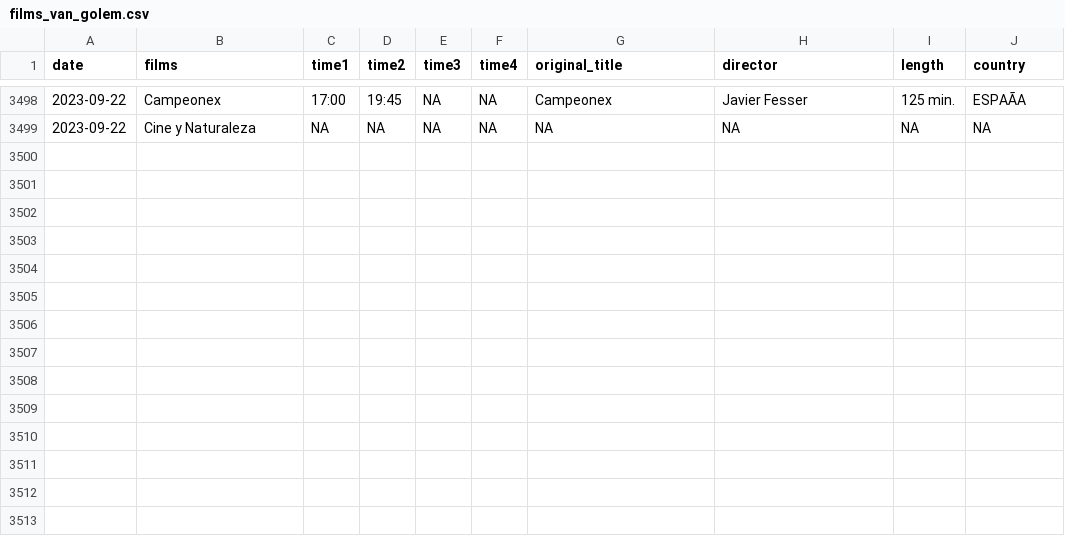
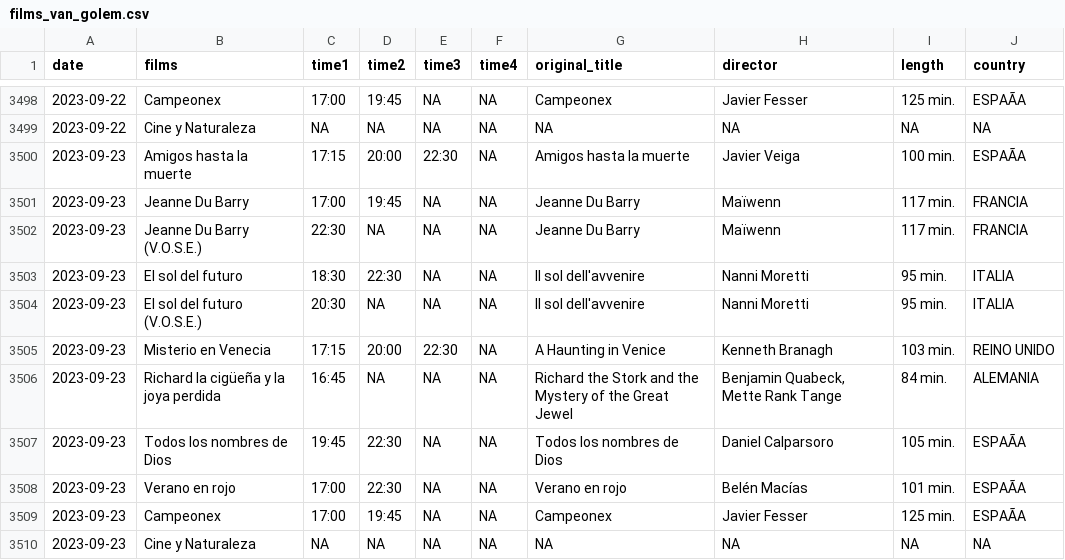
Before and after one commit to GuilleDiaz7/Automatic-Web-Scraping-of-A-Local-Cinema, a CSV file: data/films_van_golem.csv, drawn as a sheet; only a part is shown, gaps mark what is left out; the diff names each change by its address in the sheet, - before the commit and + after, or states it on an @@ line.

```diff
--- a/data/films_van_golem.csv
+++ b/data/films_van_golem.csv
+row 3500: 2023-09-23 | Amigos hasta la muerte | 17:15 | 20:00 | 22:30 | NA | Amigos hasta la muerte | Javier Veiga | 100 min. | ESPAÃA
+row 3501: 2023-09-23 | Jeanne Du Barry | 17:00 | 19:45 | NA | NA | Jeanne Du Barry | Maïwenn | 117 min. | FRANCIA
+row 3502: 2023-09-23 | Jeanne Du Barry (V.O.S.E.) | 22:30 | NA | NA | NA | Jeanne Du Barry | Maïwenn | 117 min. | FRANCIA
+row 3503: 2023-09-23 | El sol del futuro | 18:30 | 22:30 | NA | NA | Il sol dell'avvenire | Nanni Moretti | 95 min. | ITALIA
+row 3504: 2023-09-23 | El sol del futuro (V.O.S.E.) | 20:30 | NA | NA | NA | Il sol dell'avvenire | Nanni Moretti | 95 min. | ITALIA
+row 3505: 2023-09-23 | Misterio en Venecia | 17:15 | 20:00 | 22:30 | NA | A Haunting in Venice | Kenneth Branagh | 103 min. | REINO UNIDO
+row 3506: 2023-09-23 | Richard la cigüeña y la joya perdida | 16:45 | NA | NA | NA | Richard the Stork and the Mystery of the Great Jewel | Benjamin Quabeck, Mette Rank Tange | 84 min. | ALEMANIA
+row 3507: 2023-09-23 | Todos los nombres de Dios | 19:45 | 22:30 | NA | NA | Todos los nombres de Dios | Daniel Calparsoro | 105 min. | ESPAÃA
+row 3508: 2023-09-23 | Verano en rojo | 17:00 | 22:30 | NA | NA | Verano en rojo | Belén Macías | 101 min. | ESPAÃA
+row 3509: 2023-09-23 | Campeonex | 17:00 | 19:45 | NA | NA | Campeonex | Javier Fesser | 125 min. | ESPAÃA
+row 3510: 2023-09-23 | Cine y Naturaleza | NA | NA | NA | NA | NA | NA | NA | NA
```
